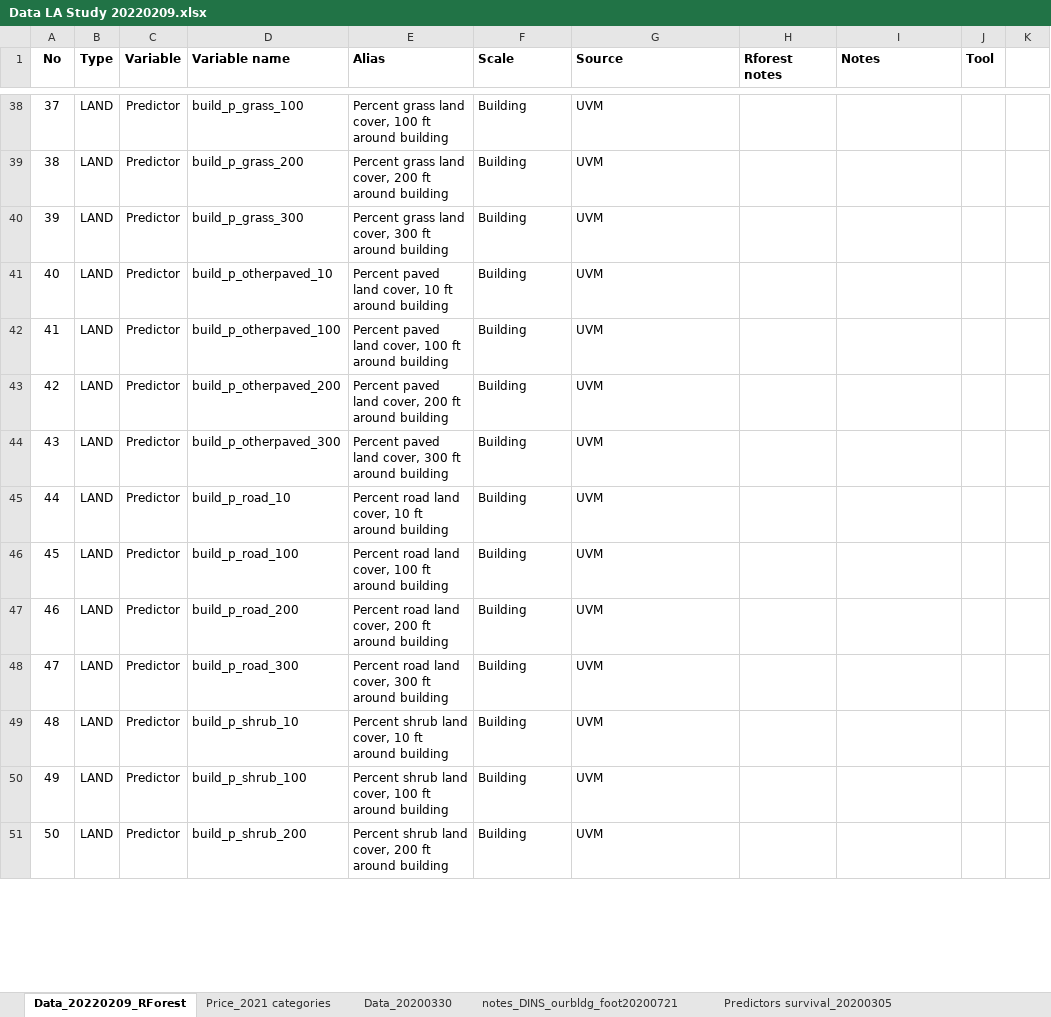
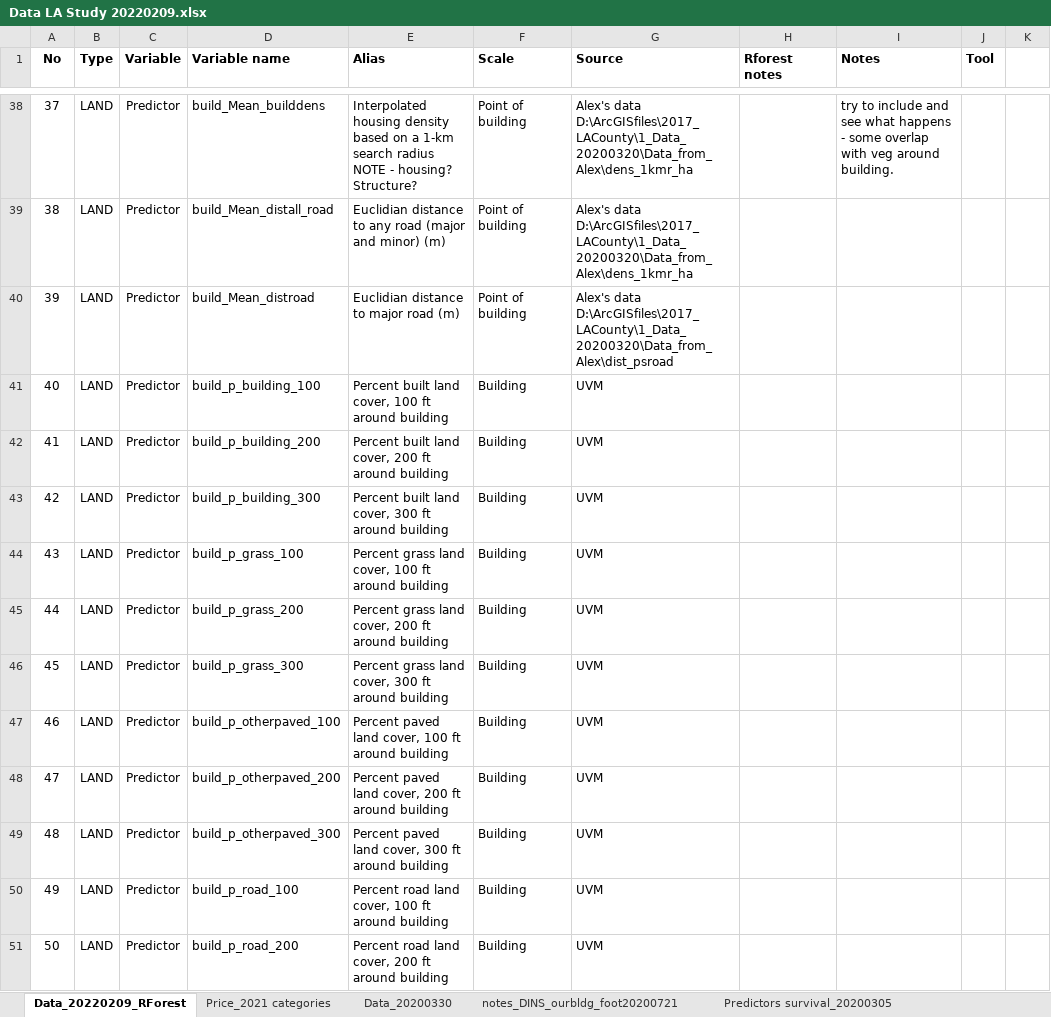
Before and after one commit to DHLocke/LA_wui, an Excel workbook: data/Data LA Study 20220209.xlsx, sheet Data_20220209_RForest, drawn as a sheet; only a part is shown, gaps mark what is left out; values as stored, in another font and other column widths than the file's, no borders; the diff covers the shown part only; the diff names each change by its address in the sheet, - before the commit and + after, or states it on an @@ line.

Commit message:
units for predictor variables

```diff
--- a/data/Data LA Study 20220209.xlsx (sheet Data_20220209_RForest)
+++ b/data/Data LA Study 20220209.xlsx (sheet Data_20220209_RForest)
-D38 (Variable name): build_p_grass_100
+D38 (Variable name): build_Mean_builddens
-E38 (Alias): Percent grass land cover, 100 ft around building
+E38 (Alias): Interpolated housing density based on a 1-km search radius NOTE - housing? Structure?
-F38:F40 (Scale): Building
+F38:F40 (Scale): Point of building
-G38:G39 (Source): UVM
+G38:G39 (Source): Alex's data D:\ArcGISfiles\2017_LACounty\1_Data_20200320\Data_from_Alex\dens_1kmr_ha
-I38 (Notes): (empty)
+I38 (Notes): try to include and see what happens - some overlap with veg around building.
-D39 (Variable name): build_p_grass_200
+D39 (Variable name): build_Mean_distall_road
-E39 (Alias): Percent grass land cover, 200 ft around building
+E39 (Alias): Euclidian distance to any road (major and minor) (m)
-D40 (Variable name): build_p_grass_300
+D40 (Variable name): build_Mean_distroad
-E40 (Alias): Percent grass land cover, 300 ft around building
+E40 (Alias): Euclidian distance to major road (m)
-G40 (Source): UVM
+G40 (Source): Alex's data D:\ArcGISfiles\2017_LACounty\1_Data_20200320\Data_from_Alex\dist_psroad
-D41 (Variable name): build_p_otherpaved_10
+D41 (Variable name): build_p_building_100
-E41 (Alias): Percent paved land cover, 10 ft around…
+E41 (Alias): Percent built land cover, 100 ft around…
-D42 (Variable name): build_p_otherpaved_100
+D42 (Variable name): build_p_building_200
-E42 (Alias): Percent paved land cover, 100 ft around…
+E42 (Alias): Percent built land cover, 200 ft around…
-D43 (Variable name): build_p_otherpaved_200
+D43 (Variable name): build_p_building_300
-E43 (Alias): Percent paved land cover, 200 ft around…
+E43 (Alias): Percent built land cover, 300 ft around…
-D44 (Variable name): build_p_otherpaved_300
+D44 (Variable name): build_p_grass_100
-E44 (Alias): Percent paved land cover, 300 ft around…
+E44 (Alias): Percent grass land cover, 100 ft around…
-D45 (Variable name): build_p_road_10
+D45 (Variable name): build_p_grass_200
-E45 (Alias): Percent road land cover, 10 ft around…
+E45 (Alias): Percent grass land cover, 200 ft around…
-D46 (Variable name): build_p_road_100
+D46 (Variable name): build_p_grass_300
-E46 (Alias): Percent road land cover, 100 ft around…
+E46 (Alias): Percent grass land cover, 300 ft around…
-D47 (Variable name): build_p_road_200
+D47 (Variable name): build_p_otherpaved_100
-E47 (Alias): Percent road land cover, 200 ft around…
+E47 (Alias): Percent paved land cover, 100 ft around…
-D48 (Variable name): build_p_road_300
+D48 (Variable name): build_p_otherpaved_200
-E48 (Alias): Percent road land cover, 300 ft around…
+E48 (Alias): Percent paved land cover, 200 ft around…
-D49 (Variable name): build_p_shrub_10
+D49 (Variable name): build_p_otherpaved_300
-E49 (Alias): Percent shrub land cover, 10 ft around…
+E49 (Alias): Percent paved land cover, 300 ft around…
-D50 (Variable name): build_p_shrub_100
+D50 (Variable name): build_p_road_100
-E50 (Alias): Percent shrub land cover,…
+E50 (Alias): Percent road land cover,…
-D51 (Variable name): build_p_shrub_200
+D51 (Variable name): build_p_road_200
-E51 (Alias): Percent shrub land cover,…
+E51 (Alias): Percent road land cover,…
```
Also changed, not shown: 135 edited cells elsewhere in this sheet, 4 other files.
